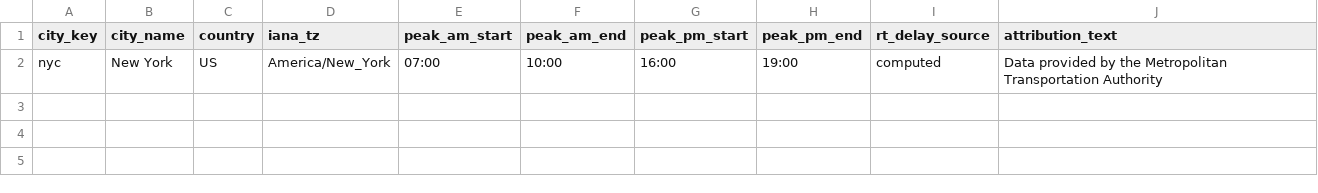
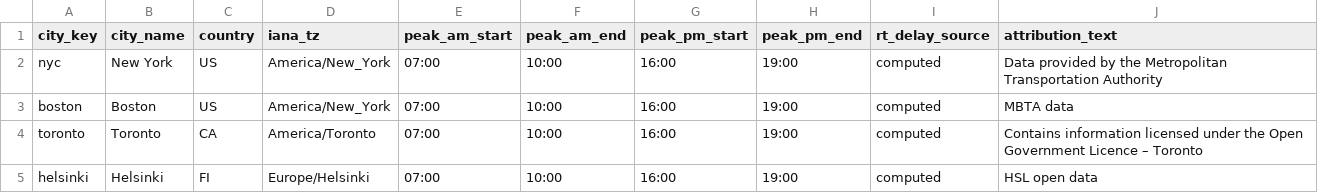
Before and after one commit to gil10101/transit, a CSV file: dbt/transit/seeds/dim_city.csv, drawn as a sheet.

```diff
--- a/dbt/transit/seeds/dim_city.csv
+++ b/dbt/transit/seeds/dim_city.csv
@@ -2 +2,4 @@ city_key,city_name,country,iana_tz,peak_am_start,peak_am_end,peak_pm_start,peak_
 nyc,New York,US,America/New_York,07:00,10:00,16:00,19:00,computed,Data provided by the Metropolitan Transportation Authority
+boston,Boston,US,America/New_York,07:00,10:00,16:00,19:00,computed,MBTA data
+toronto,Toronto,CA,America/Toronto,07:00,10:00,16:00,19:00,computed,Contains information licensed under the Open Government Licence – Toronto
+helsinki,Helsinki,FI,Europe/Helsinki,07:00,10:00,16:00,19:00,computed,HSL open data
```
Also changed, not shown: 14 other files.
